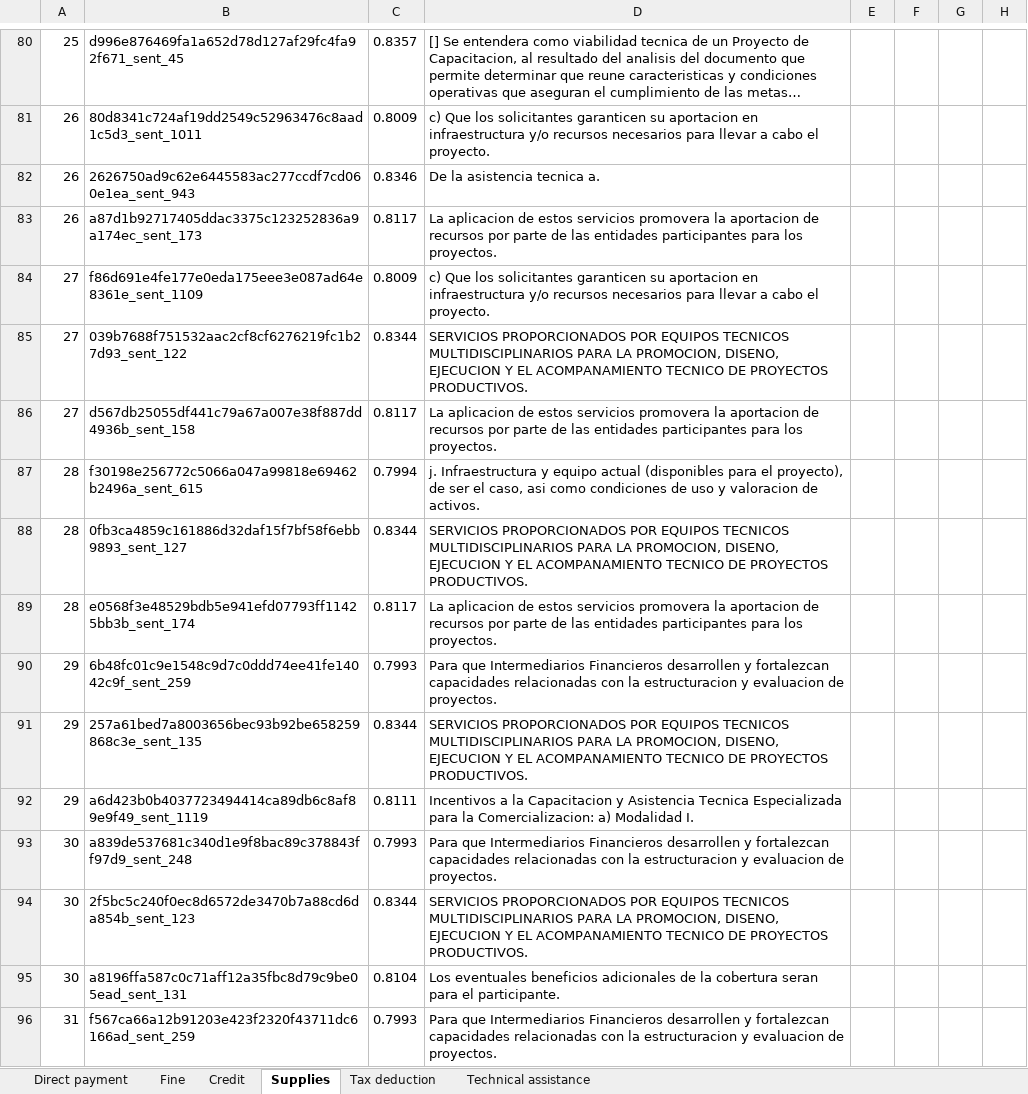
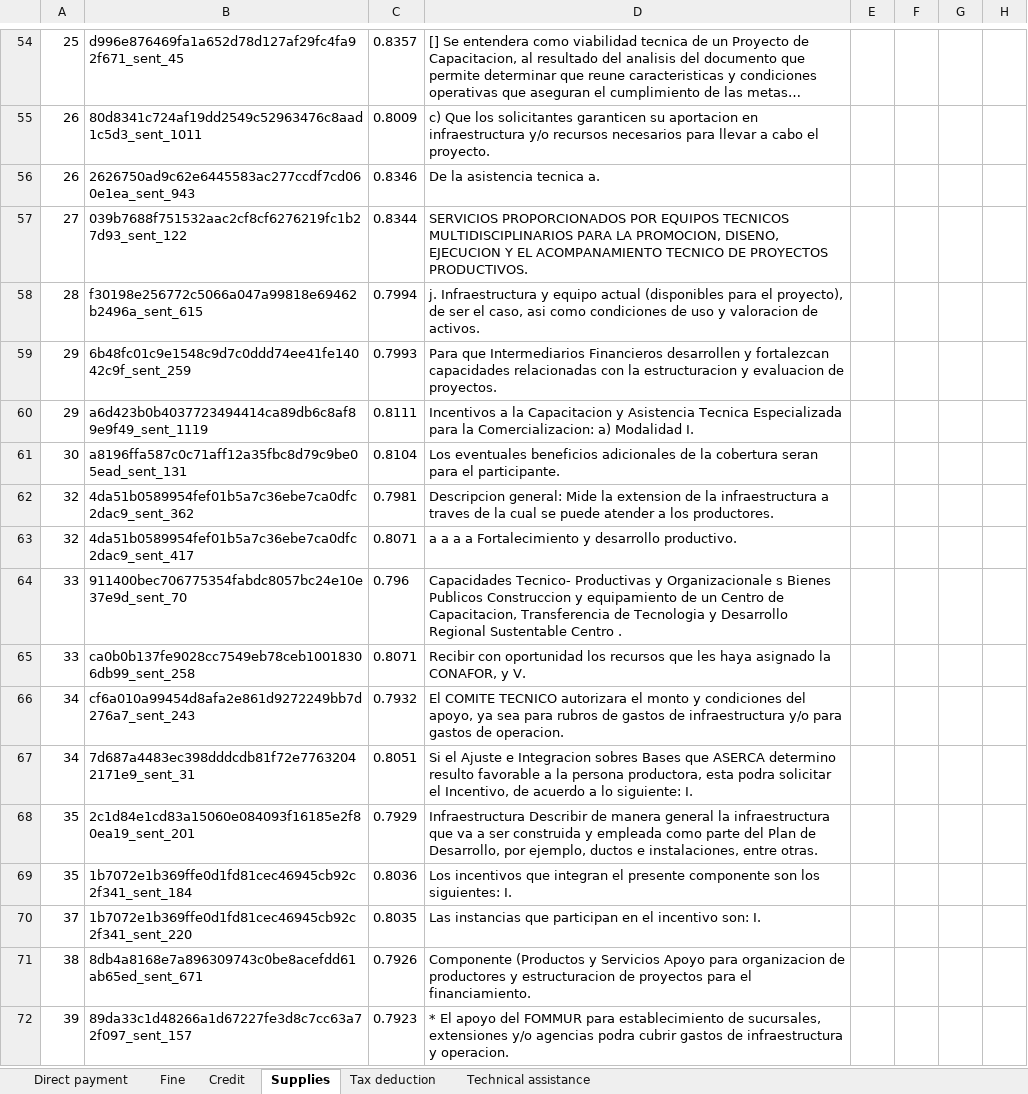
Before and after one commit to wri-dssg-omdena/policy-data-analyzer, an Excel workbook: tasks/data_augmentation/output/pre_labeled_Spanish_ready_short.xlsx, sheet Supplies, drawn as a sheet; only a part is shown, gaps mark what is left out; the shorter side is filled out with more unchanged rows; long unchanged cells end in …; values as stored, in another font and other column widths than the file's, no borders; the diff covers the shown part only; the diff names each change by its address in the sheet, - before the commit and + after, or states it on an @@ line.

```diff
--- a/tasks/data_augmentation/output/pre_labeled_Spanish_ready_short.xlsx (sheet Supplies)
+++ b/tasks/data_augmentation/output/pre_labeled_Spanish_ready_short.xlsx (sheet Supplies)
-row 83: 26 | a87d1b92717405ddac3375c123252836a9a174ec_sent_173 | 0.8117 | La aplicacion de estos servicios promovera la aportacion de recursos por parte de las entidades participantes para los proyectos.
-row 84: 27 | f86d691e4fe177e0eda175eee3e087ad64e8361e_sent_1109 | 0.8009 | c) Que los solicitantes garanticen su aportacion en infraestructura y/o recursos necesarios para llevar a cabo el proyecto.
-row 86: 27 | d567db25055df441c79a67a007e38f887dd4936b_sent_158 | 0.8117 | La aplicacion de estos servicios promovera la aportacion de recursos por parte de las entidades participantes para los proyectos.
-row 88: 28 | 0fb3ca4859c161886d32daf15f7bf58f6ebb9893_sent_127 | 0.8344 | SERVICIOS PROPORCIONADOS POR EQUIPOS TECNICOS MULTIDISCIPLINARIOS PARA LA PROMOCION, DISENO, EJECUCION Y EL ACOMPANAMIENTO TECNICO DE PROYECTOS PRODUCTIVOS.
-row 89: 28 | e0568f3e48529bdb5e941efd07793ff11425bb3b_sent_174 | 0.8117 | La aplicacion de estos servicios promovera la aportacion de recursos por parte de las entidades participantes para los proyectos.
-row 91: 29 | 257a61bed7a8003656bec93b92be658259868c3e_sent_135 | 0.8344 | SERVICIOS PROPORCIONADOS POR EQUIPOS TECNICOS MULTIDISCIPLINARIOS PARA LA PROMOCION, DISENO, EJECUCION Y EL ACOMPANAMIENTO TECNICO DE PROYECTOS PRODUCTIVOS.
-row 93: 30 | a839de537681c340d1e9f8bac89c378843ff97d9_sent_248 | 0.7993 | Para que Intermediarios Financieros desarrollen y fortalezcan capacidades relacionadas con la estructuracion y evaluacion de proyectos.
-row 94: 30 | 2f5bc5c240f0ec8d6572de3470b7a88cd6da854b_sent_123 | 0.8344 | SERVICIOS PROPORCIONADOS POR EQUIPOS TECNICOS MULTIDISCIPLINARIOS PARA LA PROMOCION, DISENO, EJECUCION Y EL ACOMPANAMIENTO TECNICO DE PROYECTOS PRODUCTIVOS.
-row 96: 31 | f567ca66a12b91203e423f2320f43711dc6166ad_sent_259 | 0.7993 | Para que Intermediarios Financieros desarrollen y fortalezcan capacidades relacionadas con la estructuracion y evaluacion de proyectos.
```
Also changed, not shown: 192 removed rows elsewhere in this sheet, sheet Technical assistance, sheet Credit, sheet Fine, sheet Tax deduction, sheet Direct payment.
